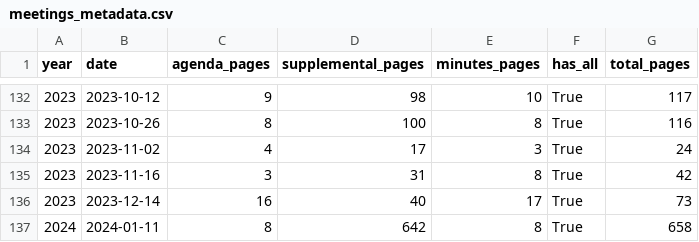
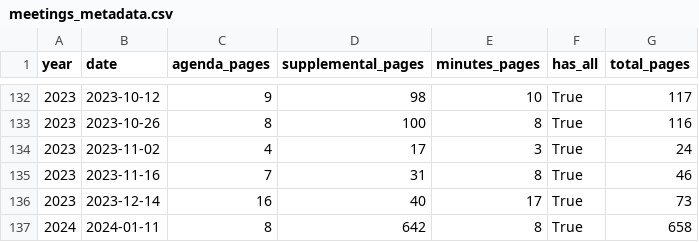
Before and after one commit to ed-kung/lacpc, a CSV file: intermediate_data/cpc/meetings_metadata.csv, drawn as a sheet; only a part is shown, gaps mark what is left out.

Commit message:
generate minutes summaries

```diff
--- a/intermediate_data/cpc/meetings_metadata.csv
+++ b/intermediate_data/cpc/meetings_metadata.csv
@@ -134,3 +134,3 @@ year,date,agenda_pages,supplemental_pages,minutes_pages,has_all,total_pages
 2023,2023-11-02,4,17,3,True,24
-2023,2023-11-16,3,31,8,True,42
+2023,2023-11-16,7,31,8,True,46
 2023,2023-12-14,16,40,17,True,73
```
Also changed, not shown: 8 other files.
